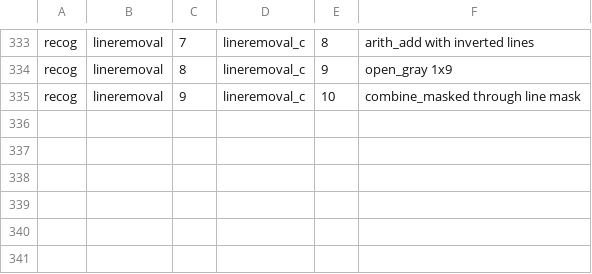
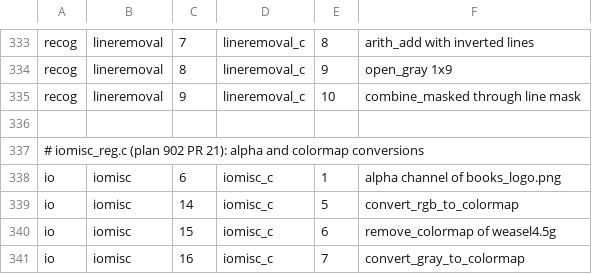
Before and after one commit to tagawa0525/leptonica-rs, a TSV file: scripts/golden_map.tsv, drawn as a sheet; only a part is shown, gaps mark what is left out; the diff names each change by its address in the sheet, - before the commit and + after, or states it on an @@ line.

```diff
--- a/scripts/golden_map.tsv
+++ b/scripts/golden_map.tsv
+row 336: (empty)
+row 337: # iomisc_reg.c (plan 902 PR 21): alpha and colormap conversions
+row 338: io | iomisc | 6 | iomisc_c | 1 | alpha channel of books_logo.png
+row 339: io | iomisc | 14 | iomisc_c | 5 | convert_rgb_to_colormap
+row 340: io | iomisc | 15 | iomisc_c | 6 | remove_colormap of weasel4.5g
+row 341: io | iomisc | 16 | iomisc_c | 7 | convert_gray_to_colormap
```
Also changed, not shown: scripts/c_compat_exclude.tsv.
